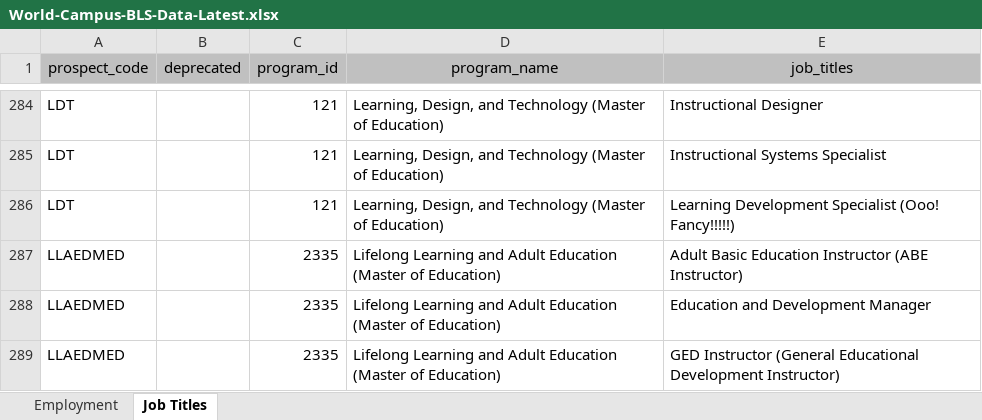
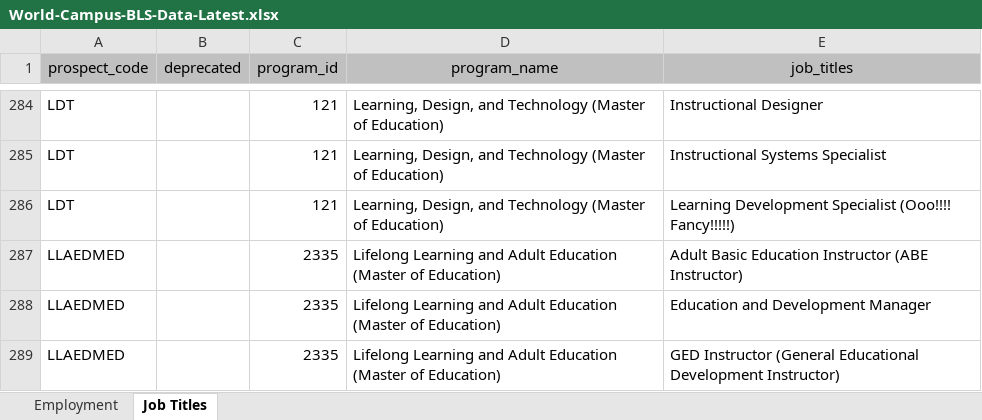
Before and after one commit to psu-online-education/bls-data-conversion, an Excel workbook: docs/bls-data/World-Campus-BLS-Data-Latest.xlsx, sheet Job Titles, drawn as a sheet; only a part is shown, gaps mark what is left out; values as stored, in another font and other column widths than the file's, no borders; the diff names each change by its address in the sheet, - before the commit and + after, or states it on an @@ line.

Commit message:
Another change

```diff
--- a/docs/bls-data/World-Campus-BLS-Data-Latest.xlsx (sheet Job Titles)
+++ b/docs/bls-data/World-Campus-BLS-Data-Latest.xlsx (sheet Job Titles)
-E286 (job_titles): …Development Specialist (Ooo! Fancy!!!!!)
+E286 (job_titles): …Development Specialist (Ooo!!!! Fancy!!!!!)
```
